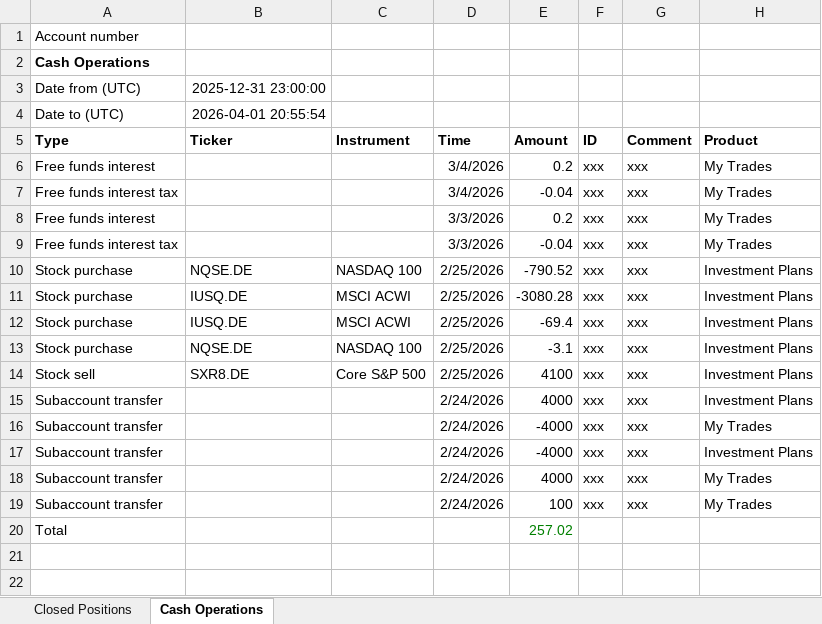
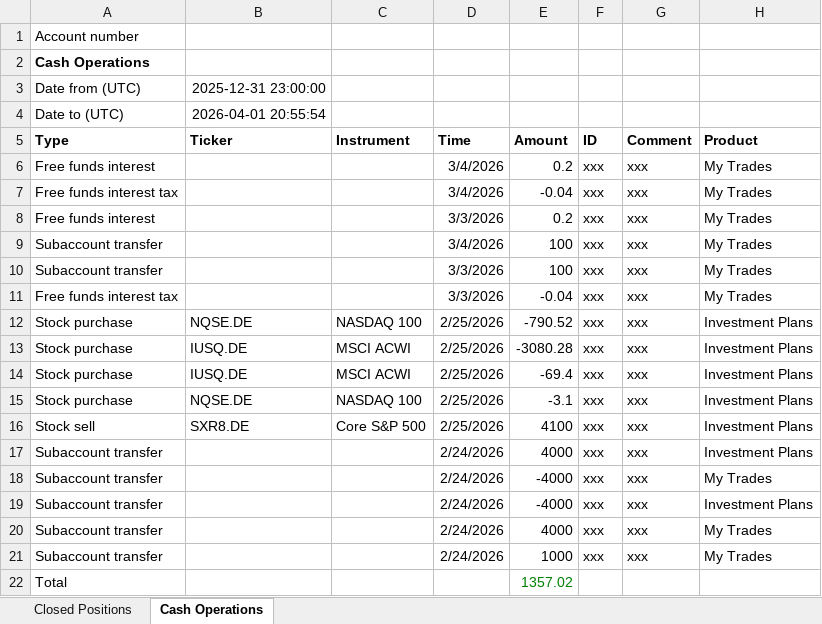
Before and after one commit to KSzkodzinski/PowerBI, an Excel workbook: Stock Investing (XTB)/Data/EUR.xlsx, sheet Cash Operations, drawn as a sheet; values as stored, in another font and other column widths than the file's, no borders; addresses are those after the commit; the diff names each change by its address in the sheet, - before the commit and + after, or states it on an @@ line.

```diff
--- a/Stock Investing (XTB)/Data/EUR.xlsx (sheet Cash Operations)
+++ b/Stock Investing (XTB)/Data/EUR.xlsx (sheet Cash Operations)
+row 9: Subaccount transfer |  |  | 3/4/2026 | 100 | xxx | xxx | My Trades
+row 10: Subaccount transfer |  |  | 3/3/2026 | 100 | xxx | xxx | My Trades
-E21 (Amount): 100
+E21 (Amount): 1000
-E22 (Amount): 257.02
+E22 (Amount): 1357.02
```
Also changed, not shown: sheet Closed Positions, 1 other file.
